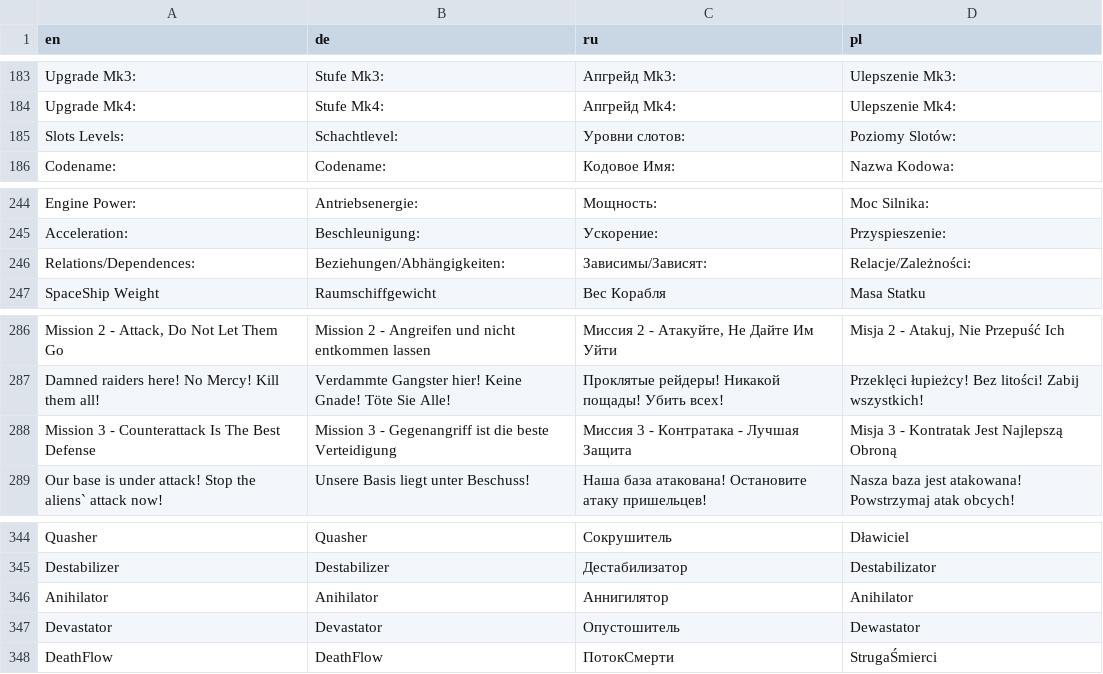
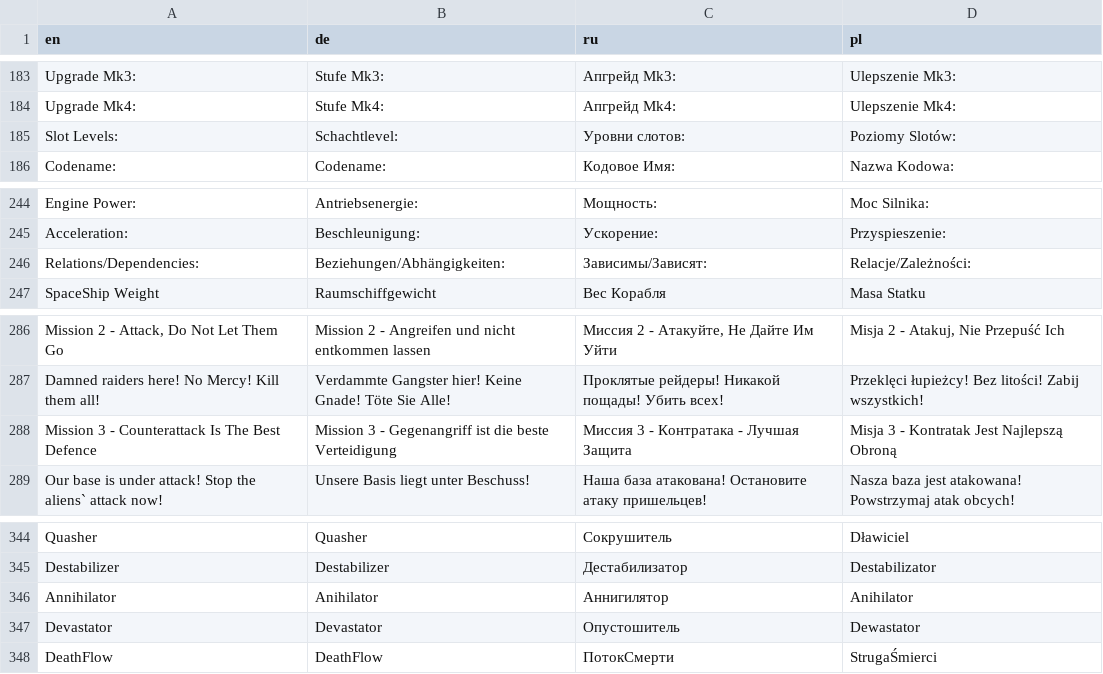
Before and after one commit to psypherium/astromenace, a CSV file: gamedata/lang/text.csv, drawn as a sheet; only a part is shown, gaps mark what is left out; the diff covers the shown part only.

```diff
--- a/gamedata/lang/text.csv
+++ b/gamedata/lang/text.csv
@@ -184,3 +184,3 @@
 "Upgrade Mk4:";"Stufe Mk4:";"Апгрейд Mk4:";"Ulepszenie Mk4:"
-"Slots Levels:";"Schachtlevel:";"Уровни слотов:";"Poziomy Slotów:"
+"Slot Levels:";"Schachtlevel:";"Уровни слотов:";"Poziomy Slotów:"
 "Codename:";"Codename:";"Кодовое Имя:";"Nazwa Kodowa:"
@@ -245,3 +245,3 @@
 "Acceleration:";"Beschleunigung:";"Ускорение:";"Przyspieszenie:"
-"Relations/Dependences:";"Beziehungen/Abhängigkeiten:";"Зависимы/Зависят:";"Relacje/Zależności:"
+"Relations/Dependencies:";"Beziehungen/Abhängigkeiten:";"Зависимы/Зависят:";"Relacje/Zależności:"
 "SpaceShip Weight";"Raumschiffgewicht";"Вес Корабля";"Masa Statku"
@@ -287,3 +287,3 @@
 "Damned raiders here! No Mercy! Kill them all!";"Verdammte Gangster hier! Keine Gnade! Töte Sie Alle!";"Проклятые рейдеры! Никакой пощады! Убить всех!";"Przeklęci łupieżcy! Bez litości! Zabij wszystkich!"
-"Mission 3 - Counterattack Is The Best Defense";"Mission 3 - Gegenangriff ist die beste Verteidigung";"Миссия 3 - Контратака - Лучшая Защита";"Misja 3 - Kontratak Jest Najlepszą Obroną"
+"Mission 3 - Counterattack Is The Best Defence";"Mission 3 - Gegenangriff ist die beste Verteidigung";"Миссия 3 - Контратака - Лучшая Защита";"Misja 3 - Kontratak Jest Najlepszą Obroną"
 "Our base is under attack! Stop the aliens` attack now!";"Unsere Basis liegt unter Beschuss!";"Наша база атакована! Остановите атаку пришельцев!";"Nasza baza jest atakowana! Powstrzymaj atak obcych!"
@@ -345,3 +345,3 @@
 "Destabilizer";"Destabilizer";"Дестабилизатор";"Destabilizator"
-"Anihilator";"Anihilator";"Аннигилятор";"Anihilator"
+"Annihilator";"Anihilator";"Аннигилятор";"Anihilator"
 "Devastator";"Devastator";"Опустошитель";"Dewastator"
```
Also changed, not shown: 5 edited cells elsewhere in this file.
